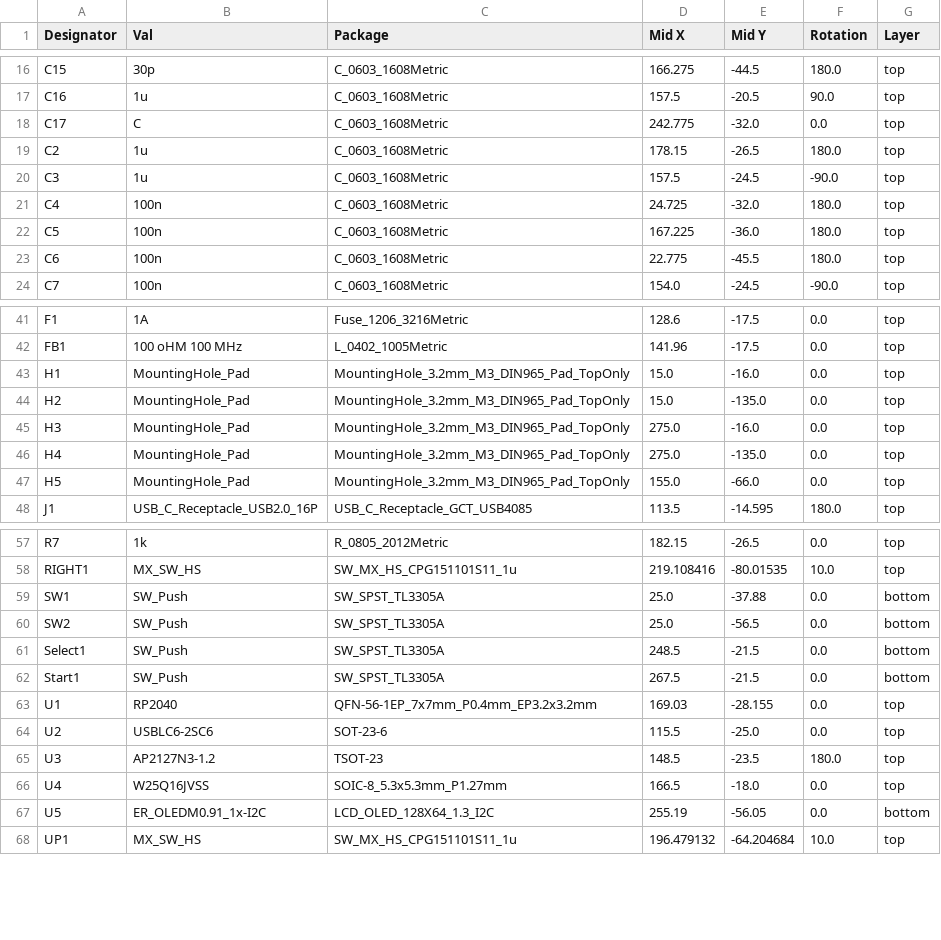
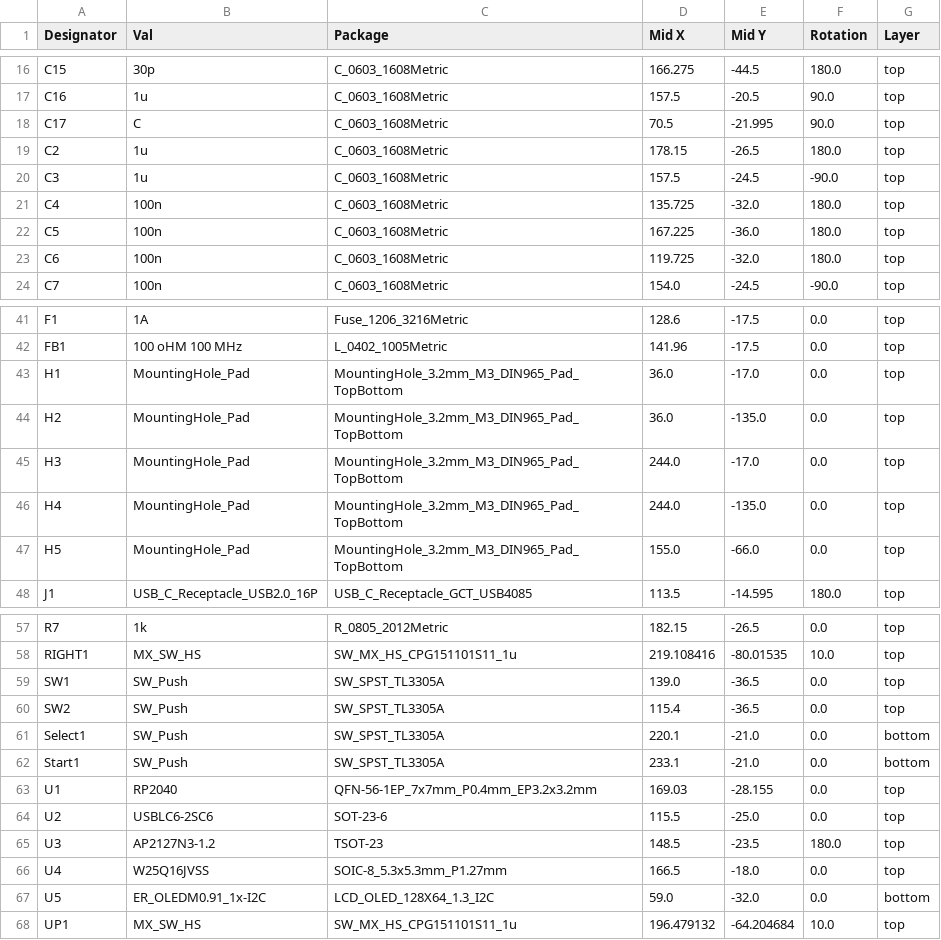
Before and after one commit to st1ba/Pearl-MX-Fighting-Game-Controller, a CSV file: FG_Controller/jlcpcb/production_files/CPL-FG_Controller.csv, drawn as a sheet; only a part is shown, gaps mark what is left out.

```diff
--- a/FG_Controller/jlcpcb/production_files/CPL-FG_Controller.csv
+++ b/FG_Controller/jlcpcb/production_files/CPL-FG_Controller.csv
@@ -17,8 +17,8 @@ C15,30p,C_0603_1608Metric,166.275,-44.5,180.0,top
 C16,1u,C_0603_1608Metric,157.5,-20.5,90.0,top
-C17,C,C_0603_1608Metric,242.775,-32.0,0.0,top
+C17,C,C_0603_1608Metric,70.5,-21.995,90.0,top
 C2,1u,C_0603_1608Metric,178.15,-26.5,180.0,top
 C3,1u,C_0603_1608Metric,157.5,-24.5,-90.0,top
-C4,100n,C_0603_1608Metric,24.725,-32.0,180.0,top
+C4,100n,C_0603_1608Metric,135.725,-32.0,180.0,top
 C5,100n,C_0603_1608Metric,167.225,-36.0,180.0,top
-C6,100n,C_0603_1608Metric,22.775,-45.5,180.0,top
+C6,100n,C_0603_1608Metric,119.725,-32.0,180.0,top
 C7,100n,C_0603_1608Metric,154.0,-24.5,-90.0,top
@@ -42,7 +42,7 @@ F1,1A,Fuse_1206_3216Metric,128.6,-17.5,0.0,top
 FB1,100 oHM 100 MHz,L_0402_1005Metric,141.96,-17.5,0.0,top
-H1,MountingHole_Pad,MountingHole_3.2mm_M3_DIN965_Pad_TopOnly,15.0,-16.0,0.0,top
-H2,MountingHole_Pad,MountingHole_3.2mm_M3_DIN965_Pad_TopOnly,15.0,-135.0,0.0,top
-H3,MountingHole_Pad,MountingHole_3.2mm_M3_DIN965_Pad_TopOnly,275.0,-16.0,0.0,top
-H4,MountingHole_Pad,MountingHole_3.2mm_M3_DIN965_Pad_TopOnly,275.0,-135.0,0.0,top
-H5,MountingHole_Pad,MountingHole_3.2mm_M3_DIN965_Pad_TopOnly,155.0,-66.0,0.0,top
+H1,MountingHole_Pad,MountingHole_3.2mm_M3_DIN965_Pad_TopBottom,36.0,-17.0,0.0,top
+H2,MountingHole_Pad,MountingHole_3.2mm_M3_DIN965_Pad_TopBottom,36.0,-135.0,0.0,top
+H3,MountingHole_Pad,MountingHole_3.2mm_M3_DIN965_Pad_TopBottom,244.0,-17.0,0.0,top
+H4,MountingHole_Pad,MountingHole_3.2mm_M3_DIN965_Pad_TopBottom,244.0,-135.0,0.0,top
+H5,MountingHole_Pad,MountingHole_3.2mm_M3_DIN965_Pad_TopBottom,155.0,-66.0,0.0,top
 J1,USB_C_Receptacle_USB2.0_16P,USB_C_Receptacle_GCT_USB4085,113.5,-14.595,180.0,top
@@ -58,6 +58,6 @@ R7,1k,R_0805_2012Metric,182.15,-26.5,0.0,top
 RIGHT1,MX_SW_HS,SW_MX_HS_CPG151101S11_1u,219.108416,-80.01535,10.0,top
-SW1,SW_Push,SW_SPST_TL3305A,25.0,-37.88,0.0,bottom
-SW2,SW_Push,SW_SPST_TL3305A,25.0,-56.5,0.0,bottom
-Select1,SW_Push,SW_SPST_TL3305A,248.5,-21.5,0.0,bottom
-Start1,SW_Push,SW_SPST_TL3305A,267.5,-21.5,0.0,bottom
+SW1,SW_Push,SW_SPST_TL3305A,139.0,-36.5,0.0,top
+SW2,SW_Push,SW_SPST_TL3305A,115.4,-36.5,0.0,top
+Select1,SW_Push,SW_SPST_TL3305A,220.1,-21.0,0.0,bottom
+Start1,SW_Push,SW_SPST_TL3305A,233.1,-21.0,0.0,bottom
 U1,RP2040,QFN-56-1EP_7x7mm_P0.4mm_EP3.2x3.2mm,169.03,-28.155,0.0,top
@@ -66,3 +66,3 @@ U3,AP2127N3-1.2,TSOT-23,148.5,-23.5,180.0,top
 U4,W25Q16JVSS,SOIC-8_5.3x5.3mm_P1.27mm,166.5,-18.0,0.0,top
-U5,ER_OLEDM0.91_1x-I2C,LCD_OLED_128X64_1.3_I2C,255.19,-56.05,0.0,bottom
+U5,ER_OLEDM0.91_1x-I2C,LCD_OLED_128X64_1.3_I2C,59.0,-32.0,0.0,bottom
 UP1,MX_SW_HS,SW_MX_HS_CPG151101S11_1u,196.479132,-64.204684,10.0,top
```
Also changed, not shown: 26 other files.
